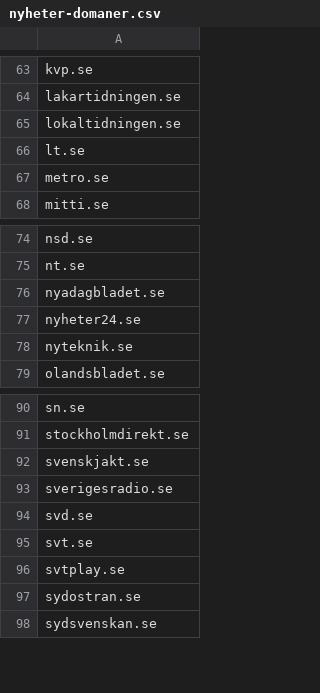
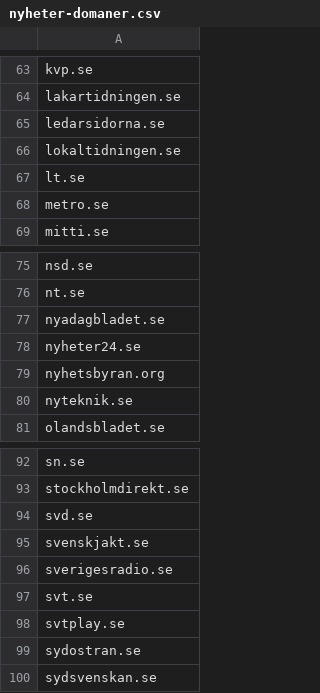
Before and after one commit to peterdalle/svensktext, a CSV file: medier/nyheter-domaner.csv, drawn as a sheet; only a part is shown, gaps mark what is left out.

```diff
--- a/medier/nyheter-domaner.csv
+++ b/medier/nyheter-domaner.csv
@@ -64,2 +64,3 @@ kvp.se
 lakartidningen.se
+ledarsidorna.se
 lokaltidningen.se
@@ -77,2 +78,3 @@ nyadagbladet.se
 nyheter24.se
+nyhetsbyran.org
 nyteknik.se
@@ -91,5 +93,5 @@ sn.se
 stockholmdirekt.se
+svd.se
 svenskjakt.se
 sverigesradio.se
-svd.se
 svt.se
```
Also changed, not shown: 2 other files.
